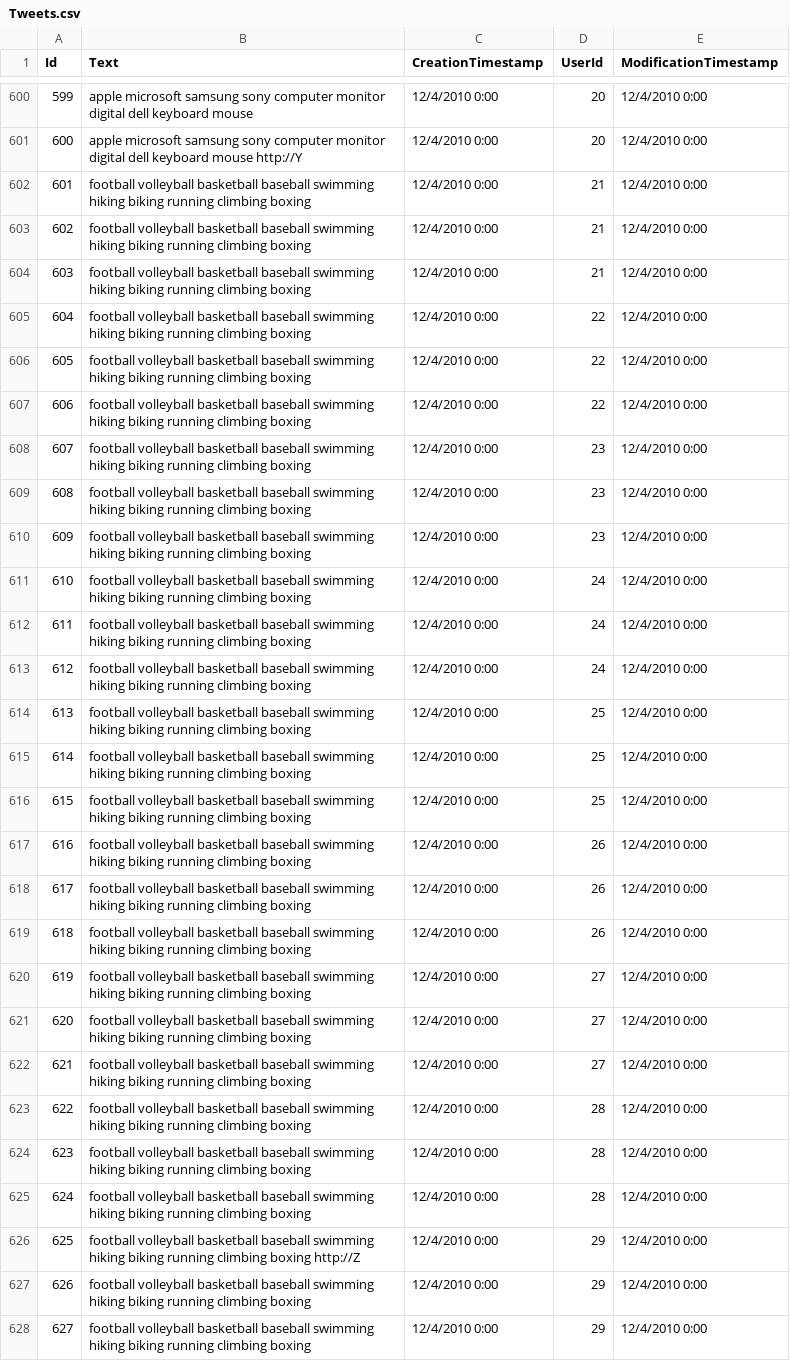
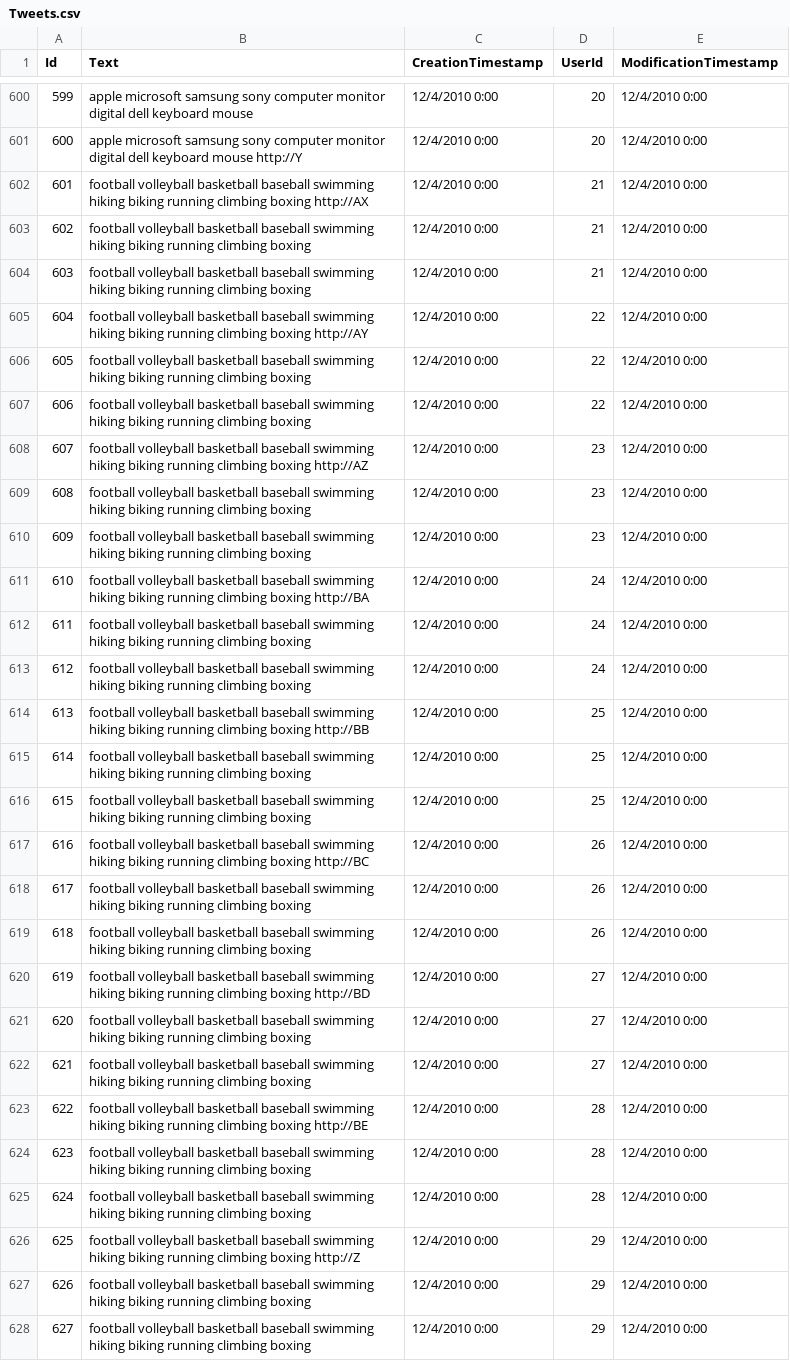
Before and after one commit to fani-lab/SEERa, a CSV file: data/toy.synthetic/Tweets.csv, drawn as a sheet; only a part is shown, gaps mark what is left out; the diff covers the shown part only.

```diff
--- a/data/toy.synthetic/Tweets.csv
+++ b/data/toy.synthetic/Tweets.csv
@@ -601,24 +601,24 @@ Id,Text,CreationTimestamp,UserId,ModificationTimestamp
 600,apple microsoft samsung sony computer monitor digital dell keyboard mouse http://Y,12/4/2010 0:00,20,12/4/2010 0:00
-601,football volleyball basketball baseball swimming hiking biking running climbing boxing,12/4/2010 0:00,21,12/4/2010 0:00
+601,football volleyball basketball baseball swimming hiking biking running climbing boxing http://AX,12/4/2010 0:00,21,12/4/2010 0:00
 602,football volleyball basketball baseball swimming hiking biking running climbing boxing,12/4/2010 0:00,21,12/4/2010 0:00
 603,football volleyball basketball baseball swimming hiking biking running climbing boxing,12/4/2010 0:00,21,12/4/2010 0:00
-604,football volleyball basketball baseball swimming hiking biking running climbing boxing,12/4/2010 0:00,22,12/4/2010 0:00
+604,football volleyball basketball baseball swimming hiking biking running climbing boxing http://AY,12/4/2010 0:00,22,12/4/2010 0:00
 605,football volleyball basketball baseball swimming hiking biking running climbing boxing,12/4/2010 0:00,22,12/4/2010 0:00
 606,football volleyball basketball baseball swimming hiking biking running climbing boxing,12/4/2010 0:00,22,12/4/2010 0:00
-607,football volleyball basketball baseball swimming hiking biking running climbing boxing,12/4/2010 0:00,23,12/4/2010 0:00
+607,football volleyball basketball baseball swimming hiking biking running climbing boxing http://AZ,12/4/2010 0:00,23,12/4/2010 0:00
 608,football volleyball basketball baseball swimming hiking biking running climbing boxing,12/4/2010 0:00,23,12/4/2010 0:00
 609,football volleyball basketball baseball swimming hiking biking running climbing boxing,12/4/2010 0:00,23,12/4/2010 0:00
-610,football volleyball basketball baseball swimming hiking biking running climbing boxing,12/4/2010 0:00,24,12/4/2010 0:00
+610,football volleyball basketball baseball swimming hiking biking running climbing boxing http://BA,12/4/2010 0:00,24,12/4/2010 0:00
 611,football volleyball basketball baseball swimming hiking biking running climbing boxing,12/4/2010 0:00,24,12/4/2010 0:00
 612,football volleyball basketball baseball swimming hiking biking running climbing boxing,12/4/2010 0:00,24,12/4/2010 0:00
-613,football volleyball basketball baseball swimming hiking biking running climbing boxing,12/4/2010 0:00,25,12/4/2010 0:00
+613,football volleyball basketball baseball swimming hiking biking running climbing boxing http://BB,12/4/2010 0:00,25,12/4/2010 0:00
 614,football volleyball basketball baseball swimming hiking biking running climbing boxing,12/4/2010 0:00,25,12/4/2010 0:00
 615,football volleyball basketball baseball swimming hiking biking running climbing boxing,12/4/2010 0:00,25,12/4/2010 0:00
-616,football volleyball basketball baseball swimming hiking biking running climbing boxing,12/4/2010 0:00,26,12/4/2010 0:00
+616,football volleyball basketball baseball swimming hiking biking running climbing boxing http://BC,12/4/2010 0:00,26,12/4/2010 0:00
 617,football volleyball basketball baseball swimming hiking biking running climbing boxing,12/4/2010 0:00,26,12/4/2010 0:00
 618,football volleyball basketball baseball swimming hiking biking running climbing boxing,12/4/2010 0:00,26,12/4/2010 0:00
-619,football volleyball basketball baseball swimming hiking biking running climbing boxing,12/4/2010 0:00,27,12/4/2010 0:00
+619,football volleyball basketball baseball swimming hiking biking running climbing boxing http://BD,12/4/2010 0:00,27,12/4/2010 0:00
 620,football volleyball basketball baseball swimming hiking biking running climbing boxing,12/4/2010 0:00,27,12/4/2010 0:00
 621,football volleyball basketball baseball swimming hiking biking running climbing boxing,12/4/2010 0:00,27,12/4/2010 0:00
-622,football volleyball basketball baseball swimming hiking biking running climbing boxing,12/4/2010 0:00,28,12/4/2010 0:00
+622,football volleyball basketball baseball swimming hiking biking running climbing boxing http://BE,12/4/2010 0:00,28,12/4/2010 0:00
 623,football volleyball basketball baseball swimming hiking biking running climbing boxing,12/4/2010 0:00,28,12/4/2010 0:00
```
Also changed, not shown: 44 edited cells elsewhere in this file, data/toy.synthetic/TweetEntities.csv, 15 other files.
